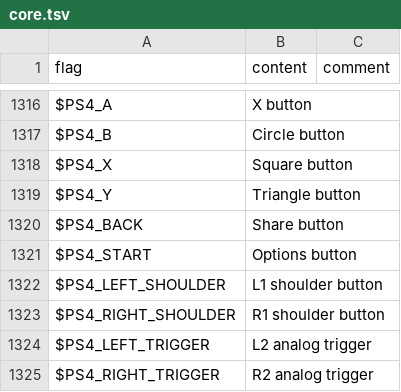
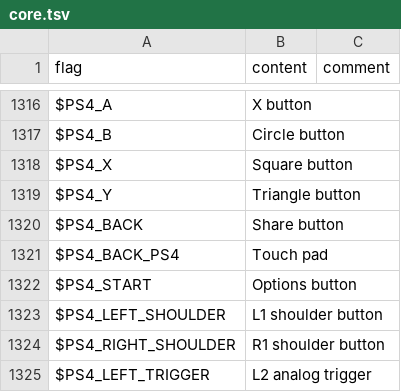
Before and after one commit to larsiusprime/defendersquest-loc, a TSV file: dq1_dx/en-US/core.tsv, drawn as a sheet; only a part is shown, gaps mark what is left out; the shorter side is filled out with more unchanged rows; the diff names each change by its address in the sheet, - before the commit and + after, or states it on an @@ line.

Commit message:
add "touch pad" text

```diff
--- a/dq1_dx/en-US/core.tsv
+++ b/dq1_dx/en-US/core.tsv
+row 1321: $PS4_BACK_PS4 | Touch pad
```
